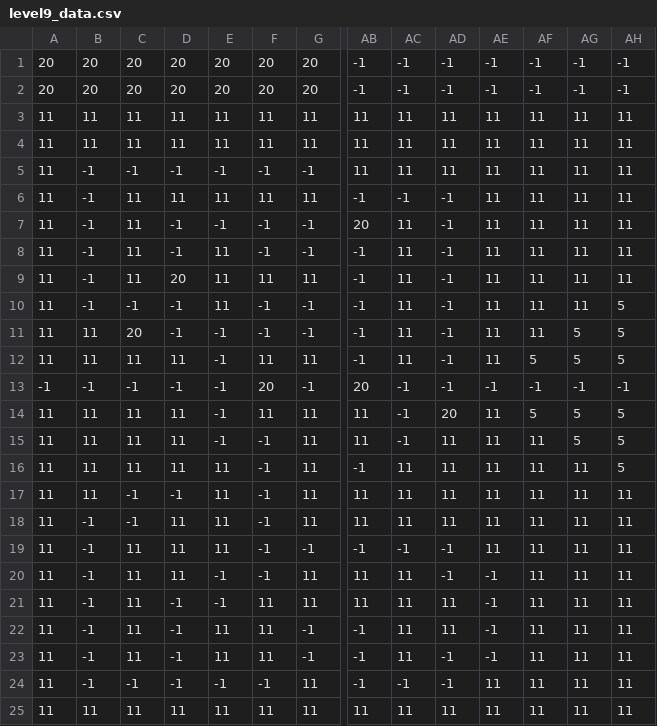
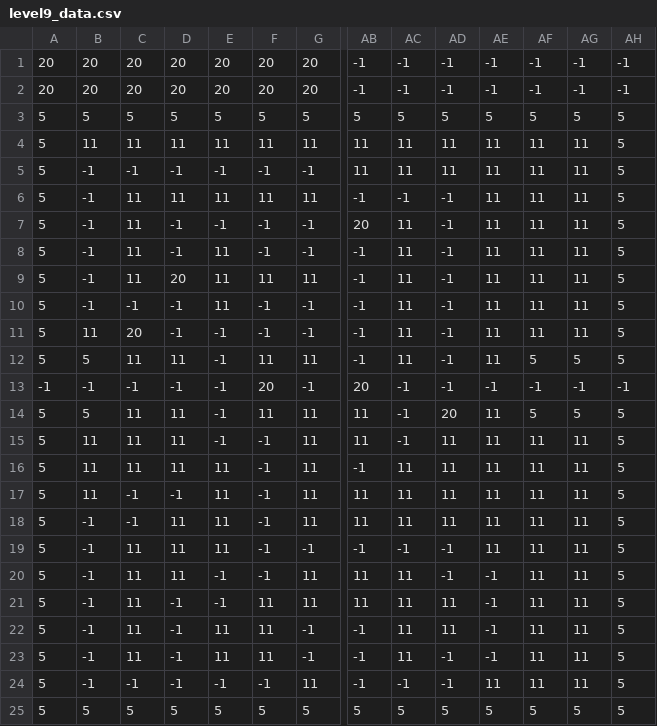
Before and after one commit to Tanathip64070045/Project, a CSV file: level9_data.csv, drawn as a sheet; only a part is shown, gaps mark what is left out; removed rows and columns are numbered as before the commit, all else as after; rows hold the shown columns only; the diff names each change by its address in the sheet, - before the commit and + after, or states it on an @@ line.

```diff
--- a/level9_data.csv
+++ b/level9_data.csv
-row 3: 11 | 11 | 11 | 11 | 11 | 11 | 11 | 11 | 11 | 11 | 11 | 11 | 11 | 11
+row 3: 5 | 5 | 5 | 5 | 5 | 5 | 5 | 5 | 5 | 5 | 5 | 5 | 5 | 5
-A4:A12: 11
+A4:A12: 5
-AH4:AH9: 11
+AH4:AH9: 5
-AG11: 5
+AG11: 11
-B12: 11
+B12: 5
-A14:A24: 11
+A14:A24: 5
-B14: 11
+B14: 5
-AG15: 5
+AG15: 11
-AH17:AH24: 11
+AH17:AH24: 5
-row 25: 11 | 11 | 11 | 11 | 11 | 11 | 11 | 11 | 11 | 11 | 11 | 11 | 11 | 11
+row 25: 5 | 5 | 5 | 5 | 5 | 5 | 5 | 5 | 5 | 5 | 5 | 5 | 5 | 5
```
Also changed, not shown: level2_data.csv, level4_data.csv, 3 other files.
